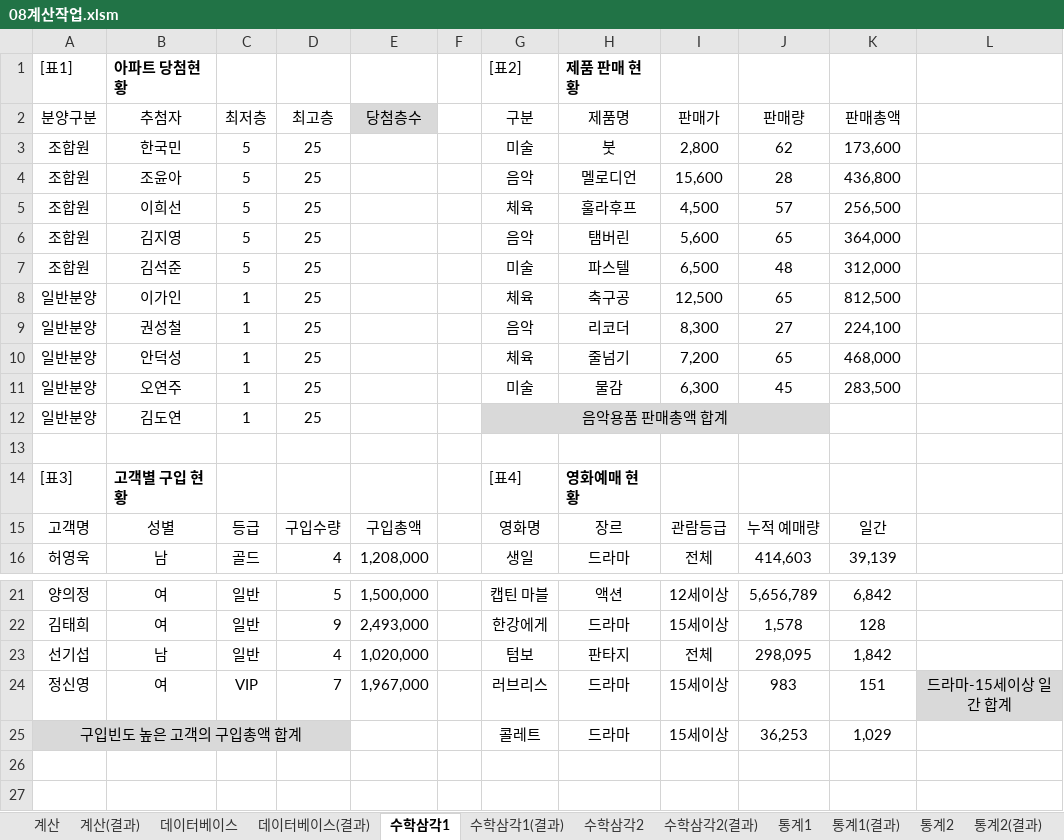
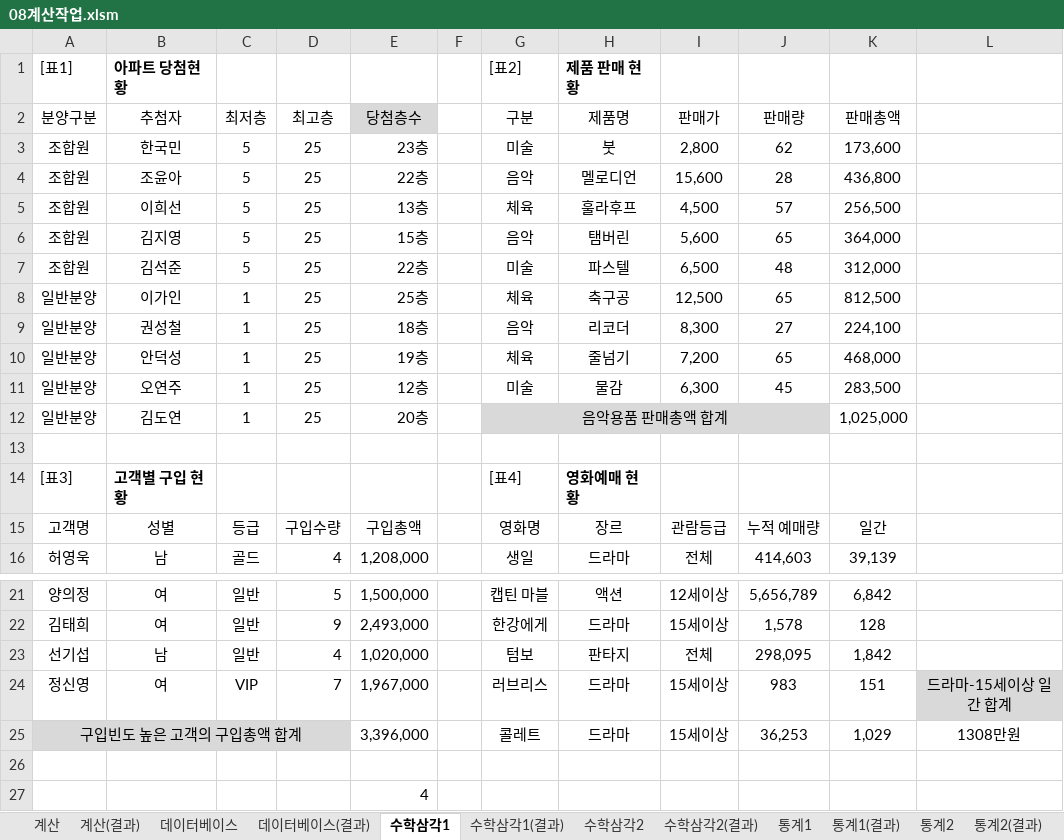
Before and after one commit to jx007s/AGI_EXCEL_2026_10, an Excel workbook: 이론/08계산작업.xlsm, sheet 수학삼각1, drawn as a sheet; only a part is shown, gaps mark what is left out; values as stored, in another font and other column widths than the file's, no borders; the diff names each change by its address in the sheet, - before the commit and + after, or states it on an @@ line.

```diff
--- a/이론/08계산작업.xlsm (sheet 수학삼각1)
+++ b/이론/08계산작업.xlsm (sheet 수학삼각1)
-E3 (당첨층수): (empty)
+E3 (당첨층수): 23층
-E4 (당첨층수): (empty)
+E4 (당첨층수): 22층
-E5 (당첨층수): (empty)
+E5 (당첨층수): 13층
-E6 (당첨층수): (empty)
+E6 (당첨층수): 15층
-E7 (당첨층수): (empty)
+E7 (당첨층수): 22층
-E8 (당첨층수): (empty)
+E8 (당첨층수): 25층
-E9 (당첨층수): (empty)
+E9 (당첨층수): 18층
-E10 (당첨층수): (empty)
+E10 (당첨층수): 19층
-E11 (당첨층수): (empty)
+E11 (당첨층수): 12층
-E12 (당첨층수): (empty)
+E12 (당첨층수): 20층
-K12 (판매총액): (empty)
+K12 (판매총액): 1,025,000
-E25 (당첨층수): (empty)
+E25 (당첨층수): 3,396,000
-L25: (empty)
+L25: 1308만원
+row 26: (empty)
+row 27:  |  |  |  | 4
```
Also changed, not shown: sheet 수학삼각2, sheet 데이터베이스, sheet 통계2, sheet 찾기참조1, sheet 찾기참조2, sheet 수학삼각1(결과), 2 more sheets, formulas that keep their value, 자주출제되는_함수사전/날짜와시간.xlsm, 자주출제되는_함수사전/수학과 삼각.xlsm, 2 other files.
